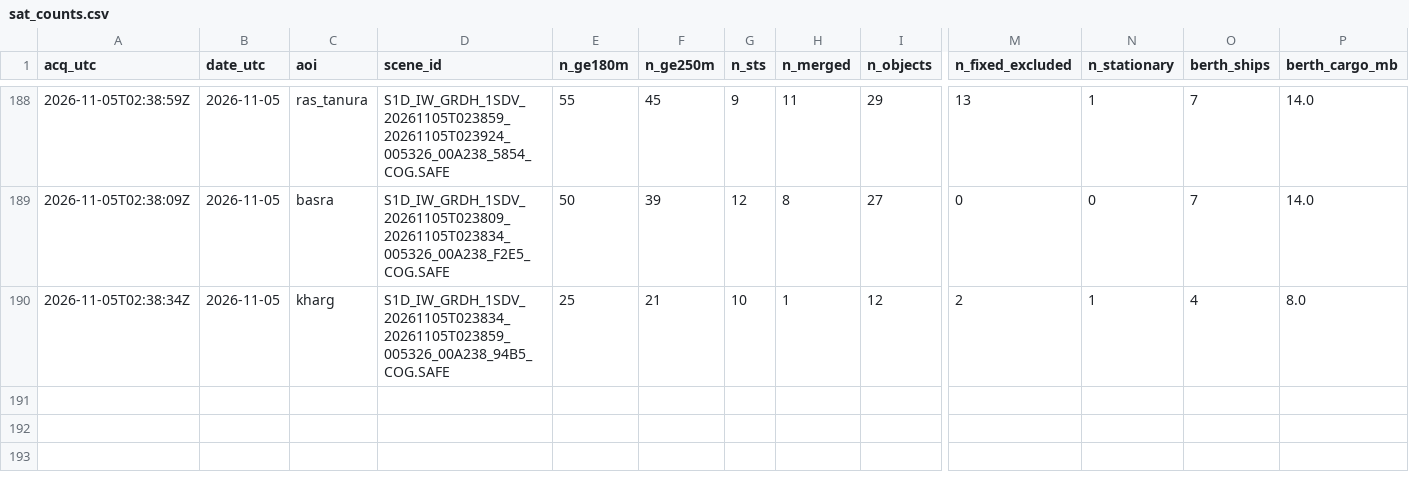
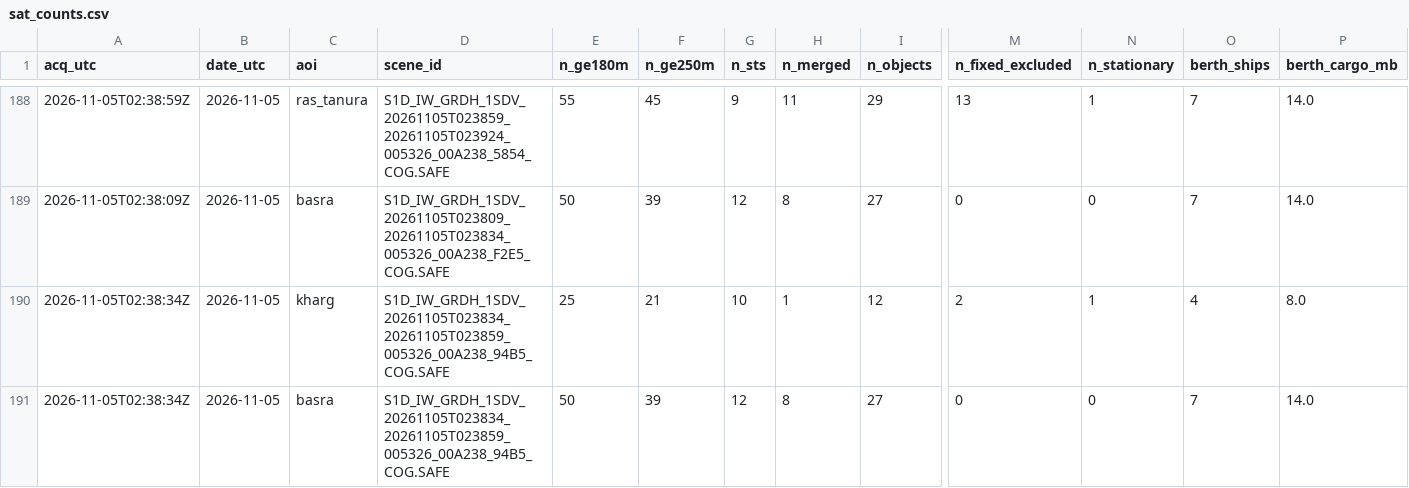
Before and after one commit to ferrialessandro32-wq/hormuz-sat, a CSV file: data/sat_counts.csv, drawn as a sheet; only a part is shown, gaps mark what is left out; rows hold the shown columns only; the diff names each change by its address in the sheet, - before the commit and + after, or states it on an @@ line.

```diff
--- a/data/sat_counts.csv
+++ b/data/sat_counts.csv
+row 191: 2026-11-05T02:38:34Z | 2026-11-05 | basra | S1D_IW_GRDH_1SDV_20261105T023834_20261105T023859_005326_00A238_94B5_COG.SAFE | 50 | 39 | 12 | 8 | 27 | 0 | 0 | 7 | 14.0
```
Also changed, not shown: data/detections.csv, 4 other files.
